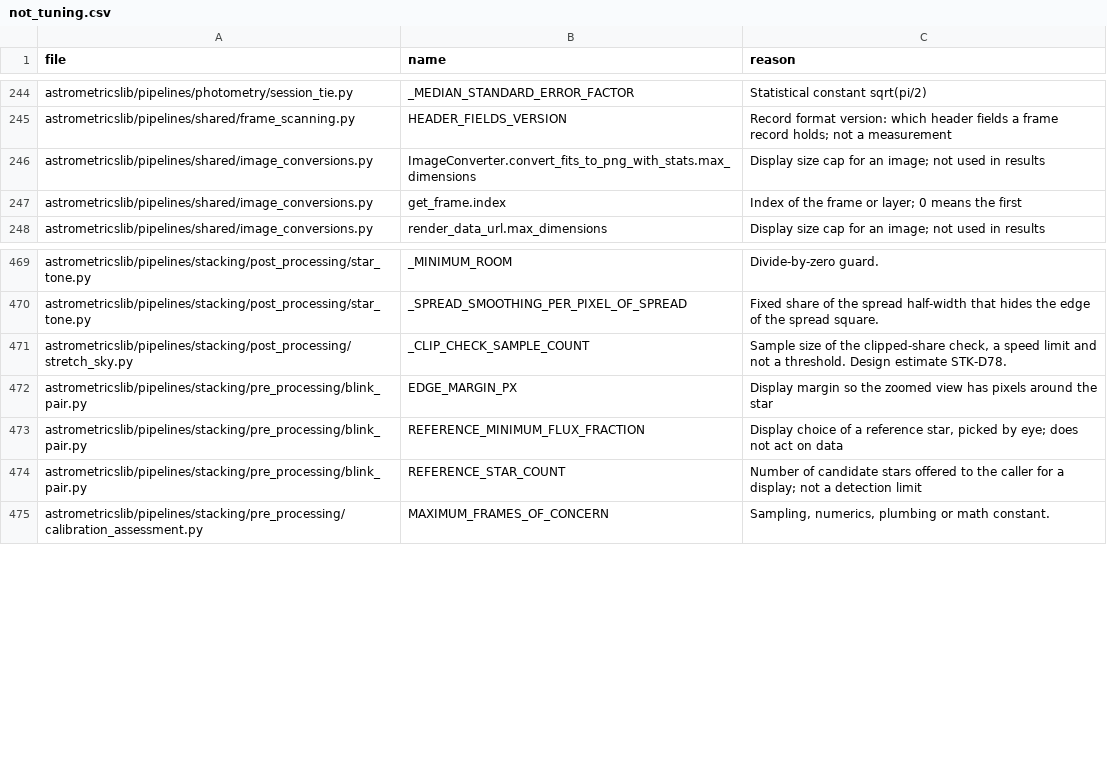
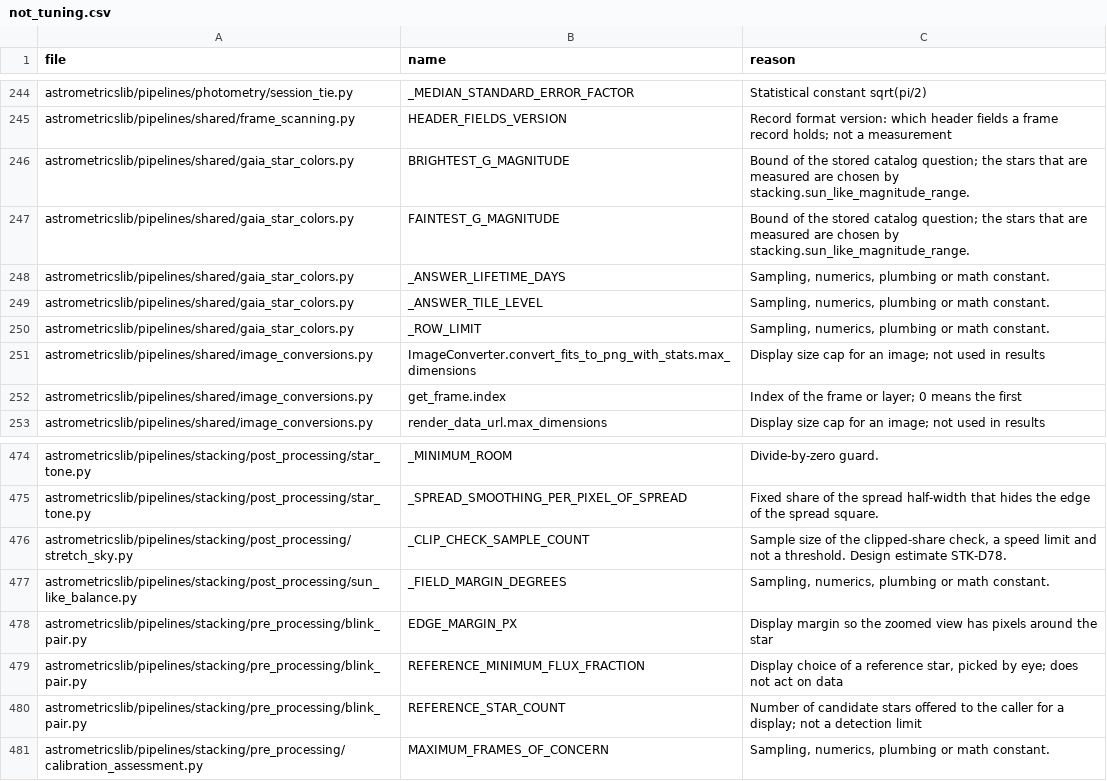
Before and after one commit to m1chae2/astrometrics, a CSV file: build/documentation/parameter_inventory/not_tuning.csv, drawn as a sheet; only a part is shown, gaps mark what is left out; the diff names each change by its address in the sheet, - before the commit and + after, or states it on an @@ line.

```diff
--- a/build/documentation/parameter_inventory/not_tuning.csv
+++ b/build/documentation/parameter_inventory/not_tuning.csv
+row 246: astrometricslib/pipelines/shared/gaia_star_colors.py | BRIGHTEST_G_MAGNITUDE | Bound of the stored catalog question; the stars that are measured are chosen by stacking.sun_like_magnitude_range.
+row 247: astrometricslib/pipelines/shared/gaia_star_colors.py | FAINTEST_G_MAGNITUDE | Bound of the stored catalog question; the stars that are measured are chosen by stacking.sun_like_magnitude_range.
+row 248: astrometricslib/pipelines/shared/gaia_star_colors.py | _ANSWER_LIFETIME_DAYS | Sampling, numerics, plumbing or math constant.
+row 249: astrometricslib/pipelines/shared/gaia_star_colors.py | _ANSWER_TILE_LEVEL | Sampling, numerics, plumbing or math constant.
+row 250: astrometricslib/pipelines/shared/gaia_star_colors.py | _ROW_LIMIT | Sampling, numerics, plumbing or math constant.
+row 477: astrometricslib/pipelines/stacking/post_processing/sun_like_balance.py | _FIELD_MARGIN_DEGREES | Sampling, numerics, plumbing or math constant.
```
Also changed, not shown: build/documentation/parameter_inventory/automatic_not_measured.csv, 14 other files.
